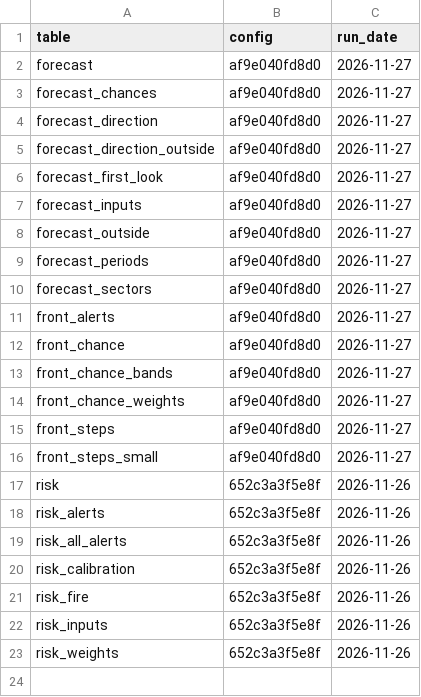
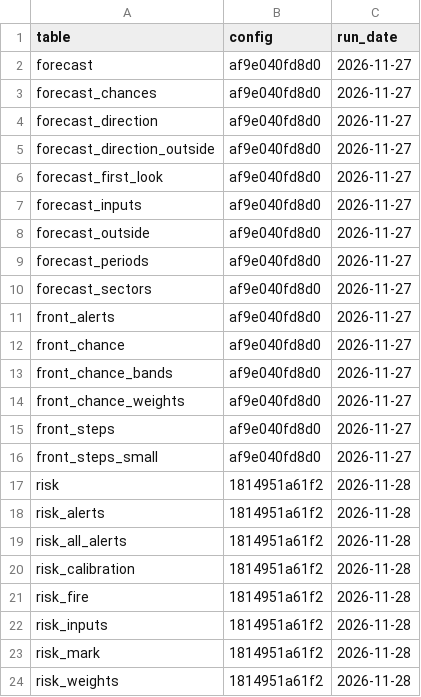
Before and after one commit to Amillanv/CHISPA, a CSV file: results/2019/stamps.csv, drawn as a sheet.

```diff
--- a/results/2019/stamps.csv
+++ b/results/2019/stamps.csv
@@ -16,8 +16,9 @@ front_steps,af9e040fd8d0,2026-11-27
 front_steps_small,af9e040fd8d0,2026-11-27
-risk,652c3a3f5e8f,2026-11-26
-risk_alerts,652c3a3f5e8f,2026-11-26
-risk_all_alerts,652c3a3f5e8f,2026-11-26
-risk_calibration,652c3a3f5e8f,2026-11-26
-risk_fire,652c3a3f5e8f,2026-11-26
-risk_inputs,652c3a3f5e8f,2026-11-26
-risk_weights,652c3a3f5e8f,2026-11-26
+risk,1814951a61f2,2026-11-28
+risk_alerts,1814951a61f2,2026-11-28
+risk_all_alerts,1814951a61f2,2026-11-28
+risk_calibration,1814951a61f2,2026-11-28
+risk_fire,1814951a61f2,2026-11-28
+risk_inputs,1814951a61f2,2026-11-28
+risk_mark,1814951a61f2,2026-11-28
+risk_weights,1814951a61f2,2026-11-28
```
Also changed, not shown: results/2020/stamps.csv, results/2021/stamps.csv, 50 other files.
